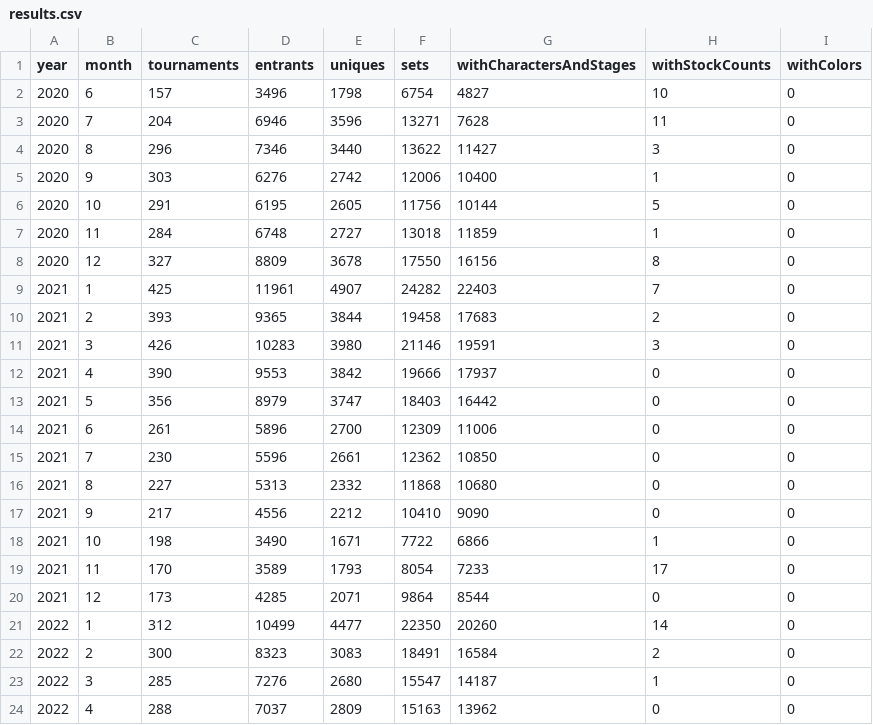
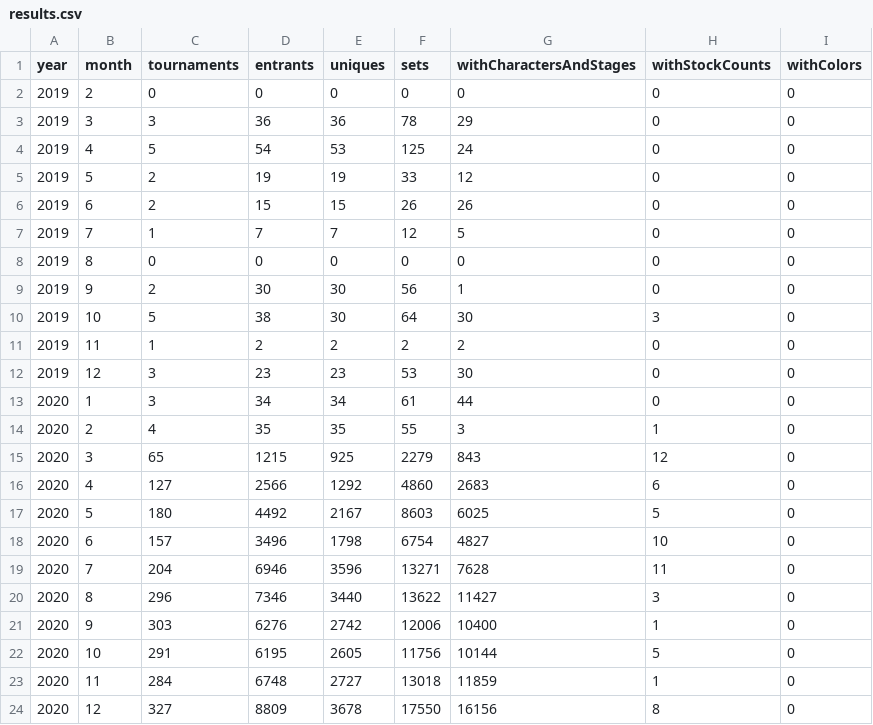
Before and after one commit to jmlee337/sgg-set-counter, a CSV file: results.csv, drawn as a sheet; only a part is shown; the shorter side is filled out with more unchanged rows; the diff names each change by its address in the sheet, - before the commit and + after, or states it on an @@ line.

```diff
--- a/results.csv
+++ b/results.csv
+row 2: 2019 | 2 | 0 | 0 | 0 | 0 | 0 | 0 | 0
+row 3: 2019 | 3 | 3 | 36 | 36 | 78 | 29 | 0 | 0
+row 4: 2019 | 4 | 5 | 54 | 53 | 125 | 24 | 0 | 0
+row 5: 2019 | 5 | 2 | 19 | 19 | 33 | 12 | 0 | 0
+row 6: 2019 | 6 | 2 | 15 | 15 | 26 | 26 | 0 | 0
+row 7: 2019 | 7 | 1 | 7 | 7 | 12 | 5 | 0 | 0
+row 8: 2019 | 8 | 0 | 0 | 0 | 0 | 0 | 0 | 0
+row 9: 2019 | 9 | 2 | 30 | 30 | 56 | 1 | 0 | 0
+row 10: 2019 | 10 | 5 | 38 | 30 | 64 | 30 | 3 | 0
+row 11: 2019 | 11 | 1 | 2 | 2 | 2 | 2 | 0 | 0
+row 12: 2019 | 12 | 3 | 23 | 23 | 53 | 30 | 0 | 0
+row 13: 2020 | 1 | 3 | 34 | 34 | 61 | 44 | 0 | 0
+row 14: 2020 | 2 | 4 | 35 | 35 | 55 | 3 | 1 | 0
+row 15: 2020 | 3 | 65 | 1215 | 925 | 2279 | 843 | 12 | 0
+row 16: 2020 | 4 | 127 | 2566 | 1292 | 4860 | 2683 | 6 | 0
+row 17: 2020 | 5 | 180 | 4492 | 2167 | 8603 | 6025 | 5 | 0
```
Also changed, not shown: 1 other file.
